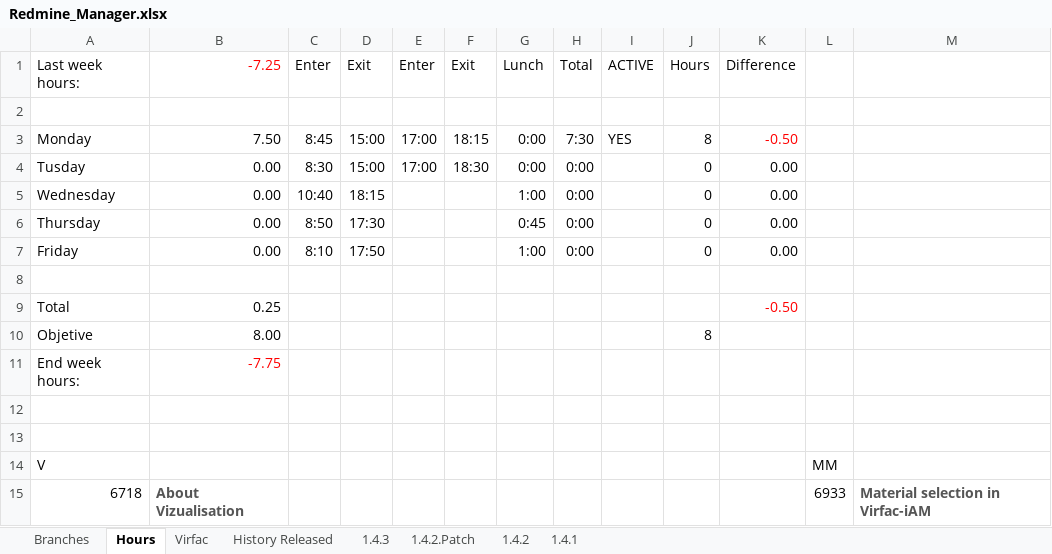
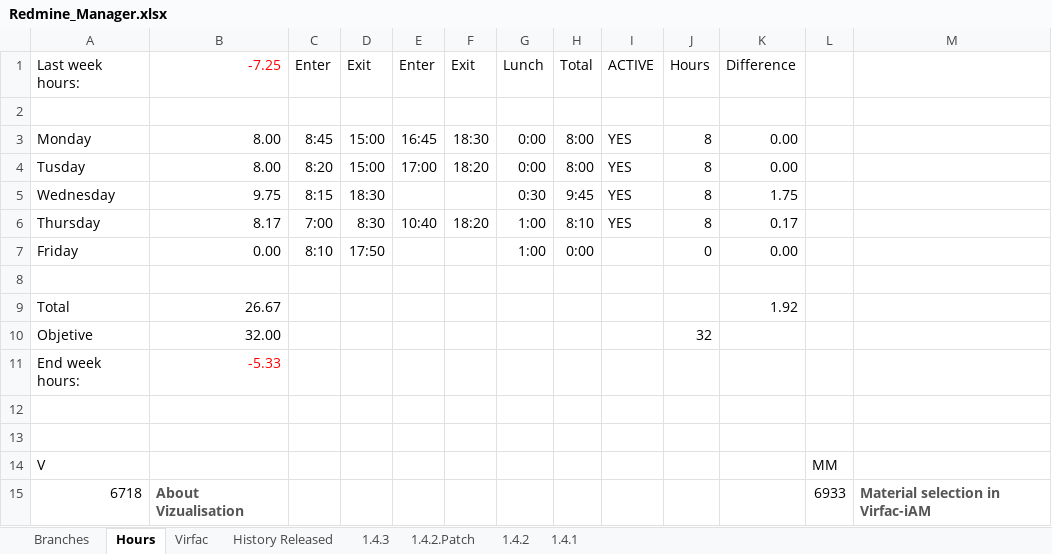
Before and after one commit to mrojassuarez/MRS_Manager, an Excel workbook: Redmine_Manager.xlsx, sheet Hours, drawn as a sheet; only a part is shown; values as stored, in another font and other column widths than the file's, no borders; the diff covers the shown part only; the diff names each change by its address in the sheet, - before the commit and + after, or states it on an @@ line.

```diff
--- a/Redmine_Manager.xlsx (sheet Hours)
+++ b/Redmine_Manager.xlsx (sheet Hours)
-B3 (-7.25): 7.50
+B3 (-7.25): 8.00
-E3 (Enter): 17:00
+E3 (Enter): 16:45
-F3 (Exit): 18:15
+F3 (Exit): 18:30
-H3 (Total): 7:30
+H3 (Total): 8:00
-K3 (Difference): -0.50
+K3 (Difference): 0.00
-K3 text colour: #FF0000
+K3 text colour: black
-B4 (-7.25): 0.00
+B4 (-7.25): 8.00
-C4 (Enter): 8:30
+C4 (Enter): 8:20
-F4 (Exit): 18:30
+F4 (Exit): 18:20
-H4 (Total): 0:00
+H4 (Total): 8:00
-I4:I6 (ACTIVE): (empty)
+I4:I6 (ACTIVE): YES
-J4:J6 (Hours): 0
+J4:J6 (Hours): 8
-B5 (-7.25): 0.00
+B5 (-7.25): 9.75
-C5 (Enter): 10:40
+C5 (Enter): 8:15
-D5 (Exit): 18:15
+D5 (Exit): 18:30
-G5 (Lunch): 1:00
+G5 (Lunch): 0:30
-H5 (Total): 0:00
+H5 (Total): 9:45
-K5 (Difference): 0.00
+K5 (Difference): 1.75
-B6 (-7.25): 0.00
+B6 (-7.25): 8.17
-C6 (Enter): 8:50
+C6 (Enter): 7:00
-D6 (Exit): 17:30
+D6 (Exit): 8:30
-E6 (Enter): (empty)
+E6 (Enter): 10:40
-F6 (Exit): (empty)
+F6 (Exit): 18:20
-G6 (Lunch): 0:45
+G6 (Lunch): 1:00
-H6 (Total): 0:00
+H6 (Total): 8:10
-K6 (Difference): 0.00
+K6 (Difference): 0.17
-B9 (-7.25): 0.25
+B9 (-7.25): 26.67
-K9 (Difference): -0.50
+K9 (Difference): 1.92
-K9 text colour: #FF0000
+K9 text colour: black
-B10 (-7.25): 8.00
+B10 (-7.25): 32.00
-J10 (Hours): 8
+J10 (Hours): 32
-B11 (-7.25): -7.75
+B11 (-7.25): -5.33
```
Also changed, not shown: 10 added rows elsewhere in this sheet, 2019/2019.xlsx, 1 other file.
